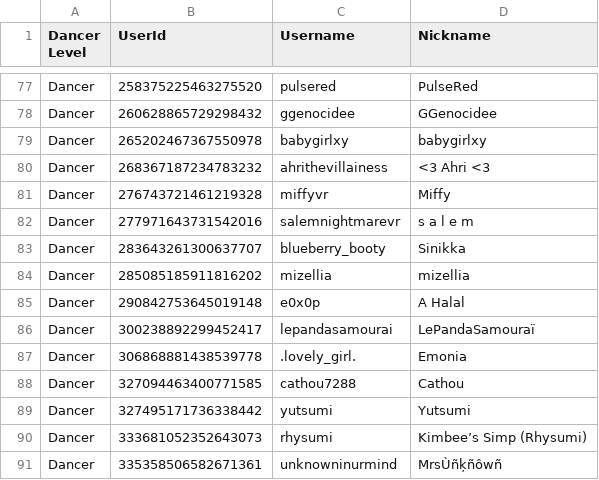
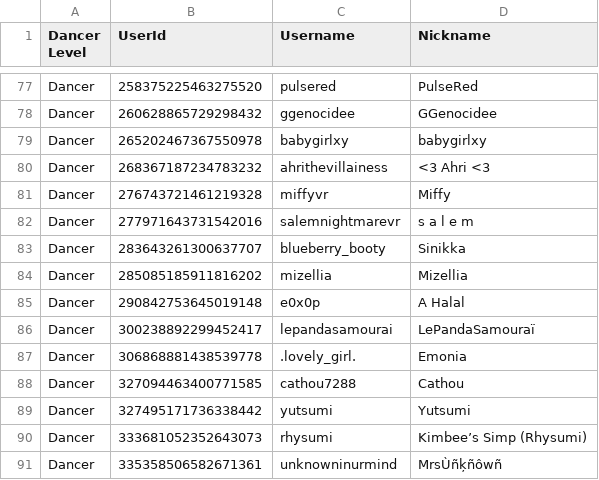
Before and after one commit to Club-Temptation/TempWorldPictures, a CSV file: web/dancers.csv, drawn as a sheet; only a part is shown, gaps mark what is left out.

Commit message:
Update Data From Discord and Google Sheets

```diff
--- a/web/dancers.csv
+++ b/web/dancers.csv
@@ -83,3 +83,3 @@ Dancer,277971643731542016,salemnightmarevr,s a l e m
 Dancer,283643261300637707,blueberry_booty,Sinikka
-Dancer,285085185911816202,mizellia,mizellia
+Dancer,285085185911816202,mizellia,Mizellia
 Dancer,290842753645019148,e0x0p,A Halal
```
